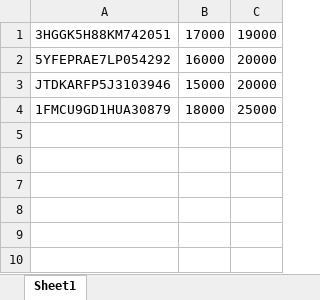
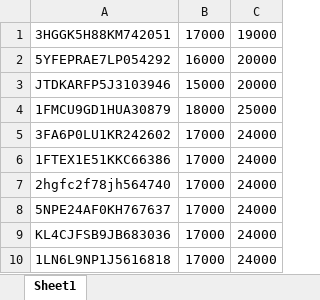
Before and after one commit to cooper-ece-366/david-steven-eric, an Excel workbook: sampleSpreadsheet.xlsx, sheet Sheet1, drawn as a sheet; values as stored, in another font and other column widths than the file's, no borders; the diff names each change by its address in the sheet, - before the commit and + after, or states it on an @@ line.

```diff
--- a/sampleSpreadsheet.xlsx (sheet Sheet1)
+++ b/sampleSpreadsheet.xlsx (sheet Sheet1)
+row 5: 3FA6P0LU1KR242602 | 17000 | 24000
+row 6: 1FTEX1E51KKC66386 | 17000 | 24000
+row 7: 2hgfc2f78jh564740 | 17000 | 24000
+row 8: 5NPE24AF0KH767637 | 17000 | 24000
+row 9: KL4CJFSB9JB683036 | 17000 | 24000
+row 10: 1LN6L9NP1J5616818 | 17000 | 24000
```
Also changed, not shown: 1 other file.
